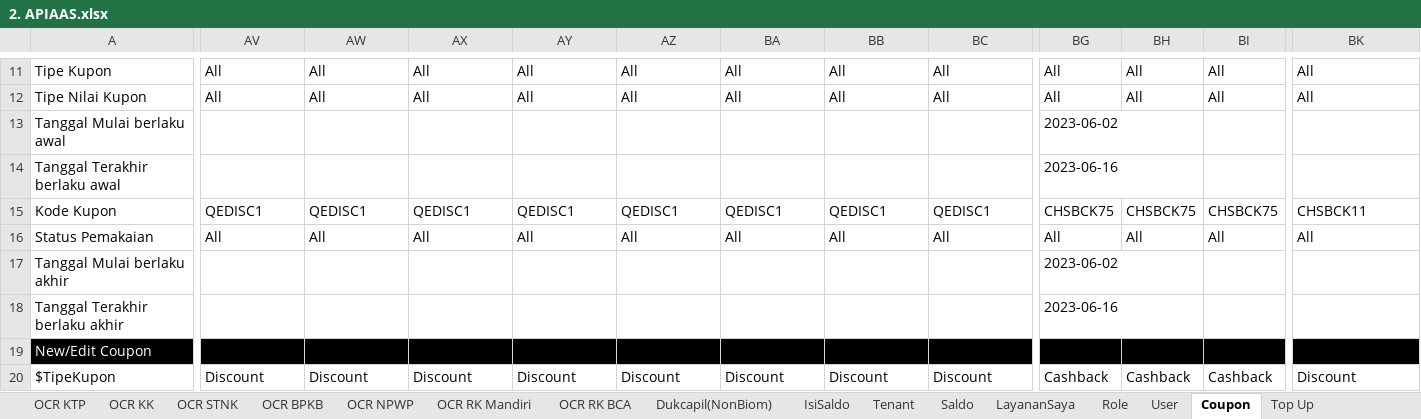
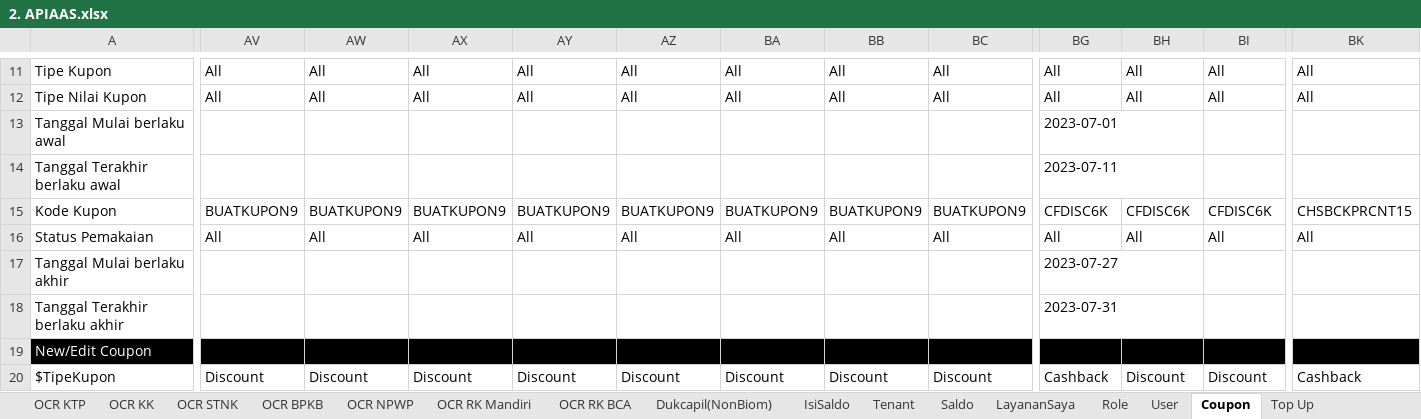
Before and after one commit to qcadins/ATAPIAAS, an Excel workbook: Excel/2. APIAAS.xlsx, sheet Coupon, drawn as a sheet; only a part is shown, gaps mark what is left out; values as stored, in another font and other column widths than the file's, no borders; conditional formats not drawn; the diff covers the shown part only; the diff names each change by its address in the sheet, - before the commit and + after, or states it on an @@ line.

```diff
--- a/Excel/2. APIAAS.xlsx (sheet Coupon)
+++ b/Excel/2. APIAAS.xlsx (sheet Coupon)
-BG13: 2023-06-02
+BG13: 2023-07-01
-BG14: 2023-06-16
+BG14: 2023-07-11
-AV15: QEDISC1
+AV15: BUATKUPON9
-AW15: QEDISC1
+AW15: BUATKUPON9
-AX15: QEDISC1
+AX15: BUATKUPON9
-AY15: QEDISC1
+AY15: BUATKUPON9
-AZ15: QEDISC1
+AZ15: BUATKUPON9
-BA15: QEDISC1
+BA15: BUATKUPON9
-BB15: QEDISC1
+BB15: BUATKUPON9
-BC15: QEDISC1
+BC15: BUATKUPON9
-BG15: CHSBCK75
+BG15: CFDISC6K
-BH15: CHSBCK75
+BH15: CFDISC6K
-BI15: CHSBCK75
+BI15: CFDISC6K
-BK15: CHSBCK11
+BK15: CHSBCKPRCNT15
-BG17: 2023-06-02
+BG17: 2023-07-27
-BG18: 2023-06-16
+BG18: 2023-07-31
-BH20: Cashback
+BH20: Discount
-BI20: Cashback
+BI20: Discount
-BK20: Discount
+BK20: Cashback
```
Also changed, not shown: 1 added row, 1 removed row and 161 edited cells elsewhere in this sheet, sheet User, sheet ChangePassword, sheet Forgot Password, sheet Top Up, sheet RiwayatTransaksi, formulas that keep their value, 59 other files.
